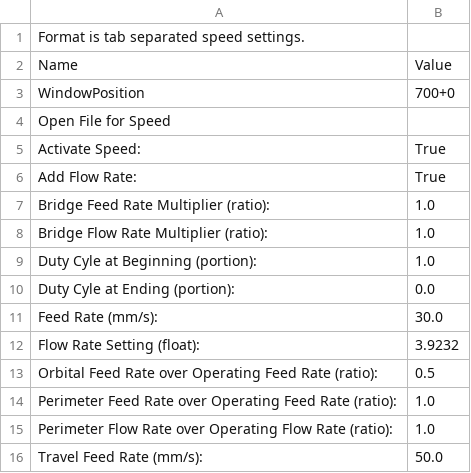
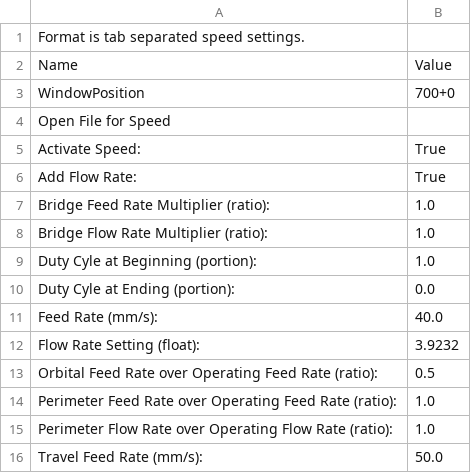
Before and after one commit to bjepson/Skeinforge-settings-for-very-hollow-objects, a CSV file: profiles/extrusion/ABS/speed.csv, drawn as a sheet.

```diff
--- a/profiles/extrusion/ABS/speed.csv
+++ b/profiles/extrusion/ABS/speed.csv
@@ -10,3 +10,3 @@ Duty Cyle at Beginning (portion):	1.0
 Duty Cyle at Ending (portion):	0.0
-Feed Rate (mm/s):	30.0
+Feed Rate (mm/s):	40.0
 Flow Rate Setting (float):	3.9232
```
Also changed, not shown: profiles/extrusion/ABS/export.csv, profiles/extrusion/ABS/fill.csv, 4 other files.
